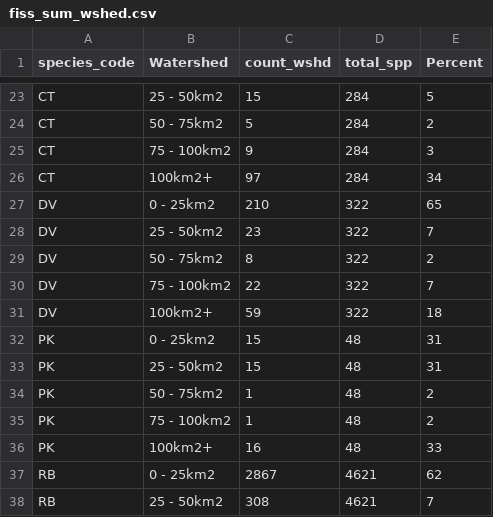
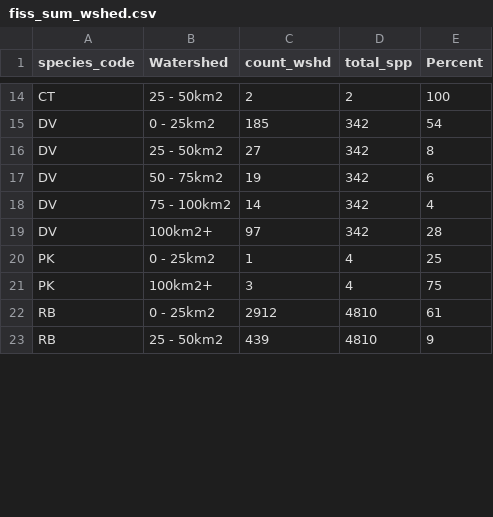
Before and after one commit to lucy-schick/fish_passage_fraser_2023_reporting, a CSV file: data/inputs_extracted/fiss_sum_wshed.csv, drawn as a sheet; only a part is shown, gaps mark what is left out; removed rows and columns are numbered as before the commit, all else as after; the diff covers the shown part only; the diff names each change by its address in the sheet, - before the commit and + after, or states it on an @@ line.

```diff
--- a/data/inputs_extracted/fiss_sum_wshed.csv
+++ b/data/inputs_extracted/fiss_sum_wshed.csv
-C14 (count_wshd): 15
+C14 (count_wshd): 2
-D14 (total_spp): 284
+D14 (total_spp): 2
-E14 (Percent): 5
+E14 (Percent): 100
-row 24: CT | 50 - 75km2 | 5 | 284 | 2
-row 25: CT | 75 - 100km2 | 9 | 284 | 3
-row 26: CT | 100km2+ | 97 | 284 | 34
-C15 (count_wshd): 210
+C15 (count_wshd): 185
-D15:D19 (total_spp): 322
+D15:D19 (total_spp): 342
-E15 (Percent): 65
+E15 (Percent): 54
-C16 (count_wshd): 23
+C16 (count_wshd): 27
-E16 (Percent): 7
+E16 (Percent): 8
-C17 (count_wshd): 8
+C17 (count_wshd): 19
-E17 (Percent): 2
+E17 (Percent): 6
-C18 (count_wshd): 22
+C18 (count_wshd): 14
-E18 (Percent): 7
+E18 (Percent): 4
-C19 (count_wshd): 59
+C19 (count_wshd): 97
-E19 (Percent): 18
+E19 (Percent): 28
-row 32: PK | 0 - 25km2 | 15 | 48 | 31
-row 33: PK | 25 - 50km2 | 15 | 48 | 31
-B20 (Watershed): 50 - 75km2
+B20 (Watershed): 0 - 25km2
-D20 (total_spp): 48
+D20 (total_spp): 4
-E20 (Percent): 2
+E20 (Percent): 25
-row 35: PK | 75 - 100km2 | 1 | 48 | 2
-C21 (count_wshd): 16
+C21 (count_wshd): 3
-D21 (total_spp): 48
+D21 (total_spp): 4
-E21 (Percent): 33
+E21 (Percent): 75
-C22 (count_wshd): 2867
+C22 (count_wshd): 2912
-D22:D23 (total_spp): 4621
+D22:D23 (total_spp): 4810
-E22 (Percent): 62
+E22 (Percent): 61
-C23 (count_wshd): 308
+C23 (count_wshd): 439
-E23 (Percent): 7
+E23 (Percent): 9
```
Also changed, not shown: 15 removed rows and 52 edited cells elsewhere in this file, data/inputs_extracted/fiss_species_table.csv, data/inputs_extracted/fiss_sum.csv, 39 other files.
